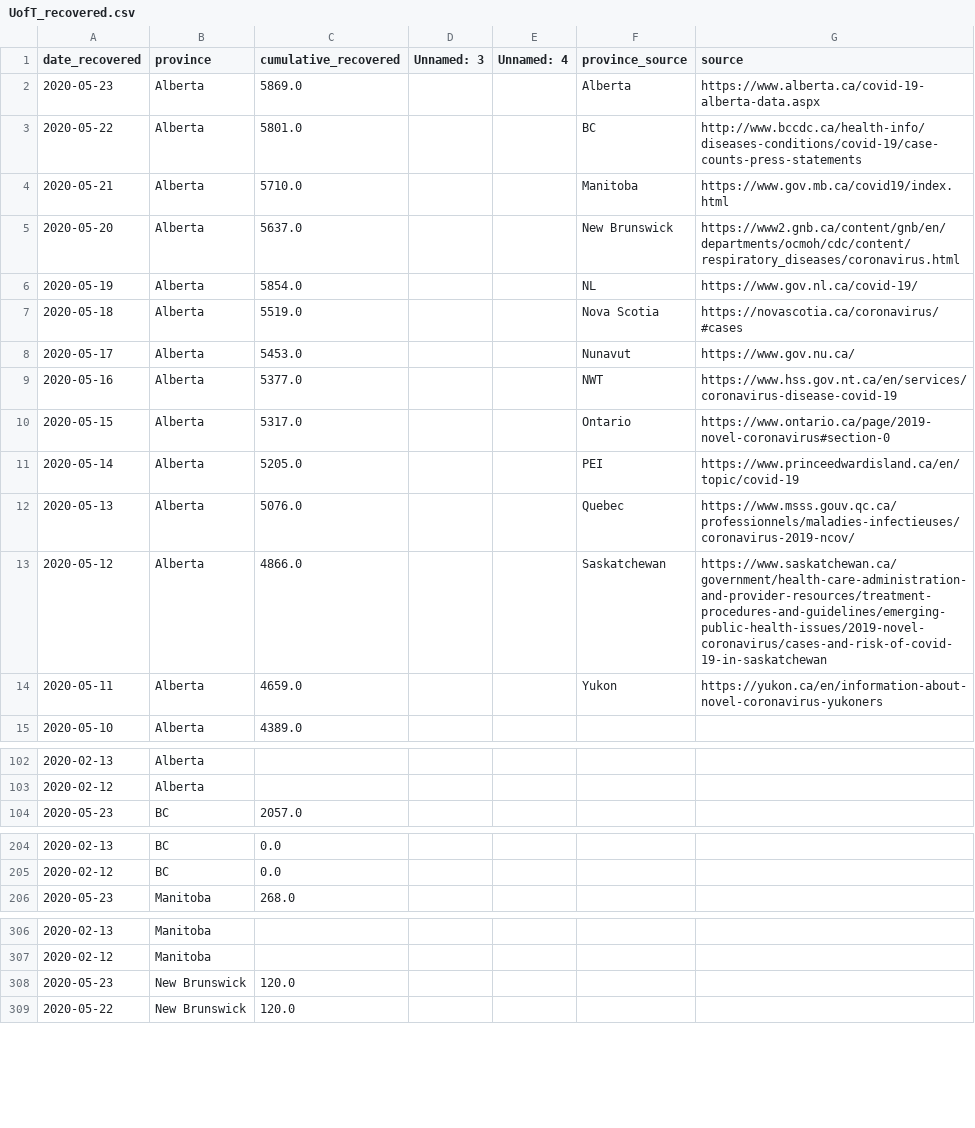
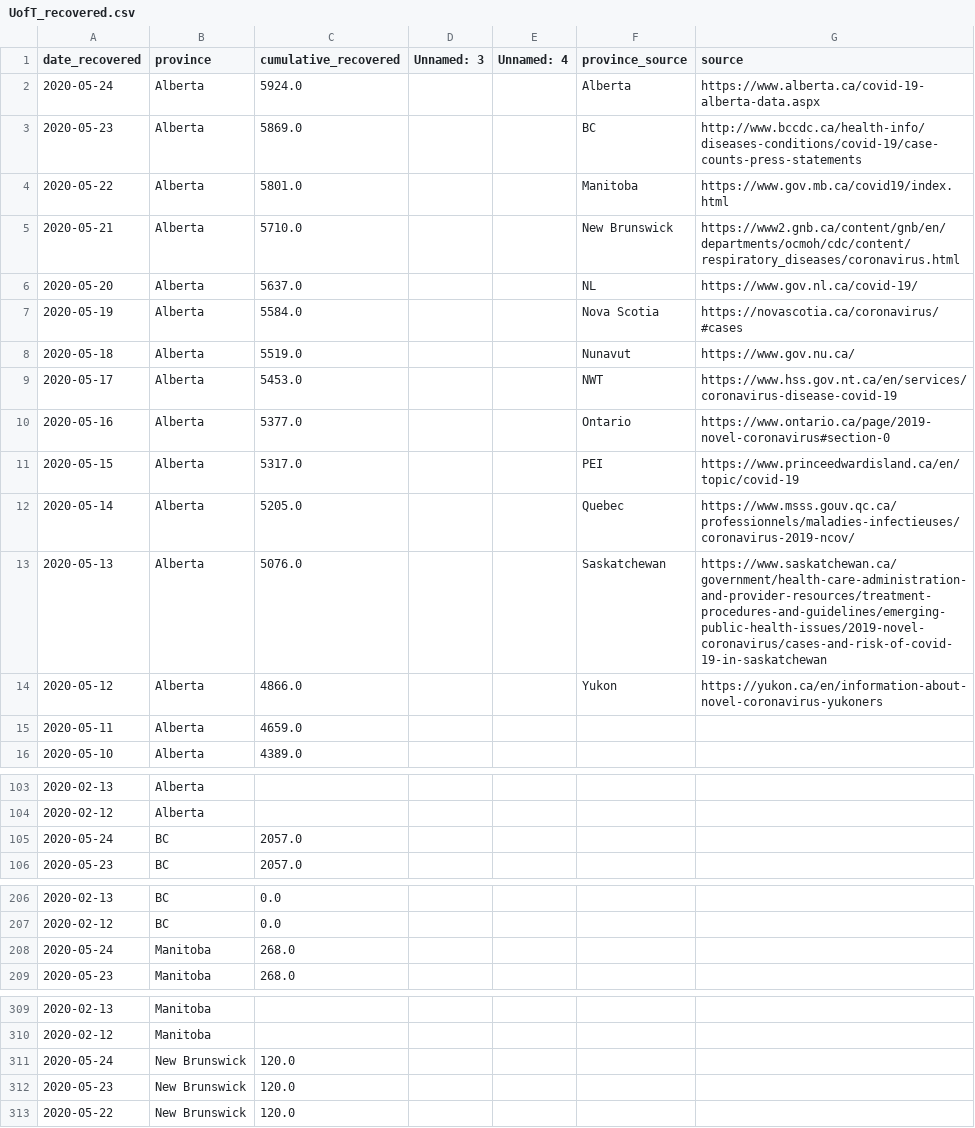
Before and after one commit to nickbent/covid-quebec-ontario, a CSV file: data/Canada/UofT_recovered.csv, drawn as a sheet; only a part is shown, gaps mark what is left out; the diff covers the shown part only.

```diff
--- a/data/Canada/UofT_recovered.csv
+++ b/data/Canada/UofT_recovered.csv
@@ -1,15 +1,16 @@
 date_recovered,province,cumulative_recovered,Unnamed: 3,Unnamed: 4,province_source,source
-2020-05-23,Alberta,5869.0,,,Alberta,https://www.alberta.ca/covid-19-alberta-data.aspx
-2020-05-22,Alberta,5801.0,,,BC,http://www.bccdc.ca/health-info/diseases-conditions/covid-19/case-counts-press-statements
-2020-05-21,Alberta,5710.0,,,Manitoba,https://www.gov.mb.ca/covid19/index.html
-2020-05-20,Alberta,5637.0,,,New Brunswick,https://www2.gnb.ca/content/gnb/en/departments/ocmoh/cdc/content/respiratory_diseases/coronavirus.html
-2020-05-19,Alberta,5854.0,,,NL,https://www.gov.nl.ca/covid-19/
-2020-05-18,Alberta,5519.0,,,Nova Scotia,https://novascotia.ca/coronavirus/#cases
-2020-05-17,Alberta,5453.0,,,Nunavut,https://www.gov.nu.ca/
-2020-05-16,Alberta,5377.0,,,NWT,https://www.hss.gov.nt.ca/en/services/coronavirus-disease-covid-19
-2020-05-15,Alberta,5317.0,,,Ontario,https://www.ontario.ca/page/2019-novel-coronavirus#section-0
-2020-05-14,Alberta,5205.0,,,PEI,https://www.princeedwardisland.ca/en/topic/covid-19
-2020-05-13,Alberta,5076.0,,,Quebec,https://www.msss.gouv.qc.ca/professionnels/maladies-infectieuses/coronavirus-2019-ncov/
-2020-05-12,Alberta,4866.0,,,Saskatchewan,https://www.saskatchewan.ca/government/health-care-administration-and-provider-resources/treatment-procedures-and-guidelines/emerging-public-health-issues/2019-novel-coronavirus/cases-and-risk-of-covid-19-in-saskatchewan
-2020-05-11,Alberta,4659.0,,,Yukon,https://yukon.ca/en/information-about-novel-coronavirus-yukoners
+2020-05-24,Alberta,5924.0,,,Alberta,https://www.alberta.ca/covid-19-alberta-data.aspx
+2020-05-23,Alberta,5869.0,,,BC,http://www.bccdc.ca/health-info/diseases-conditions/covid-19/case-counts-press-statements
+2020-05-22,Alberta,5801.0,,,Manitoba,https://www.gov.mb.ca/covid19/index.html
+2020-05-21,Alberta,5710.0,,,New Brunswick,https://www2.gnb.ca/content/gnb/en/departments/ocmoh/cdc/content/respiratory_diseases/coronavirus.html
+2020-05-20,Alberta,5637.0,,,NL,https://www.gov.nl.ca/covid-19/
+2020-05-19,Alberta,5584.0,,,Nova Scotia,https://novascotia.ca/coronavirus/#cases
+2020-05-18,Alberta,5519.0,,,Nunavut,https://www.gov.nu.ca/
+2020-05-17,Alberta,5453.0,,,NWT,https://www.hss.gov.nt.ca/en/services/coronavirus-disease-covid-19
+2020-05-16,Alberta,5377.0,,,Ontario,https://www.ontario.ca/page/2019-novel-coronavirus#section-0
+2020-05-15,Alberta,5317.0,,,PEI,https://www.princeedwardisland.ca/en/topic/covid-19
+2020-05-14,Alberta,5205.0,,,Quebec,https://www.msss.gouv.qc.ca/professionnels/maladies-infectieuses/coronavirus-2019-ncov/
+2020-05-13,Alberta,5076.0,,,Saskatchewan,https://www.saskatchewan.ca/government/health-care-administration-and-provider-resources/treatment-procedures-and-guidelines/emerging-public-health-issues/2019-novel-coronavirus/cases-and-risk-of-covid-19-in-saskatchewan
+2020-05-12,Alberta,4866.0,,,Yukon,https://yukon.ca/en/information-about-novel-coronavirus-yukoners
+2020-05-11,Alberta,4659.0,,,,
 2020-05-10,Alberta,4389.0,,,,
@@ -103,2 +104,3 @@ date_recovered,province,cumulative_recovered,Unnamed: 3,Unnamed: 4,province_sour
 2020-02-12,Alberta,,,,,
+2020-05-24,BC,2057.0,,,,
 2020-05-23,BC,2057.0,,,,
@@ -205,2 +207,3 @@ date_recovered,province,cumulative_recovered,Unnamed: 3,Unnamed: 4,province_sour
 2020-02-12,BC,0.0,,,,
+2020-05-24,Manitoba,268.0,,,,
 2020-05-23,Manitoba,268.0,,,,
@@ -307,2 +310,3 @@ date_recovered,province,cumulative_recovered,Unnamed: 3,Unnamed: 4,province_sour
 2020-02-12,Manitoba,,,,,
+2020-05-24,New Brunswick,120.0,,,,
 2020-05-23,New Brunswick,120.0,,,,
```
Also changed, not shown: 10 added rows elsewhere in this file, data/Canada/JHU_cases.csv, data/Canada/JHU_deaths.csv, 25 other files.
